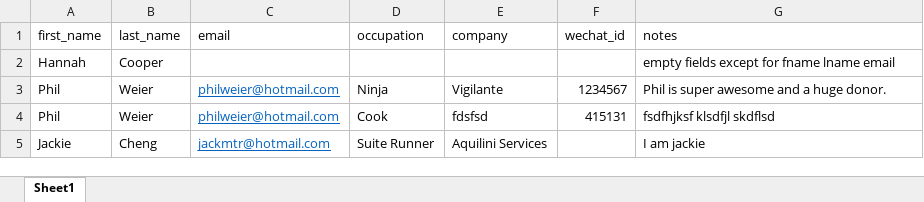
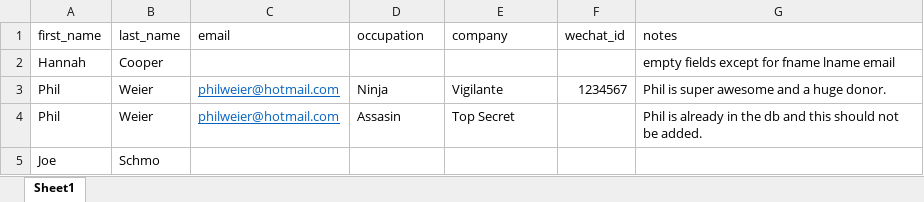
Before and after one commit to jackmtr/Laravel_Event_Planner, an Excel workbook: public/imports/contactsImport.xlsx, sheet Sheet1, drawn as a sheet; values as stored, in another font and other column widths than the file's, no borders; removed rows and columns are numbered as before the commit, all else as after; the diff names each change by its address in the sheet, - before the commit and + after, or states it on an @@ line.

```diff
--- a/public/imports/contactsImport.xlsx (sheet Sheet1)
+++ b/public/imports/contactsImport.xlsx (sheet Sheet1)
-D4 (occupation): Cook
+D4 (occupation): Assasin
-E4 (company): fdsfsd
+E4 (company): Top Secret
-F4 (wechat_id): 415131
+F4 (wechat_id): (empty)
-G4 (notes): fsdfhjksf klsdfjl skdflsd
+G4 (notes): Phil is already in the db and this should not be added.
-row 5: Jackie | Cheng | jackmtr@hotmail.com | Suite Runner | Aquilini Services |  | I am jackie
+row 5: Joe | Schmo
```
Also changed, not shown: 3 other files.
